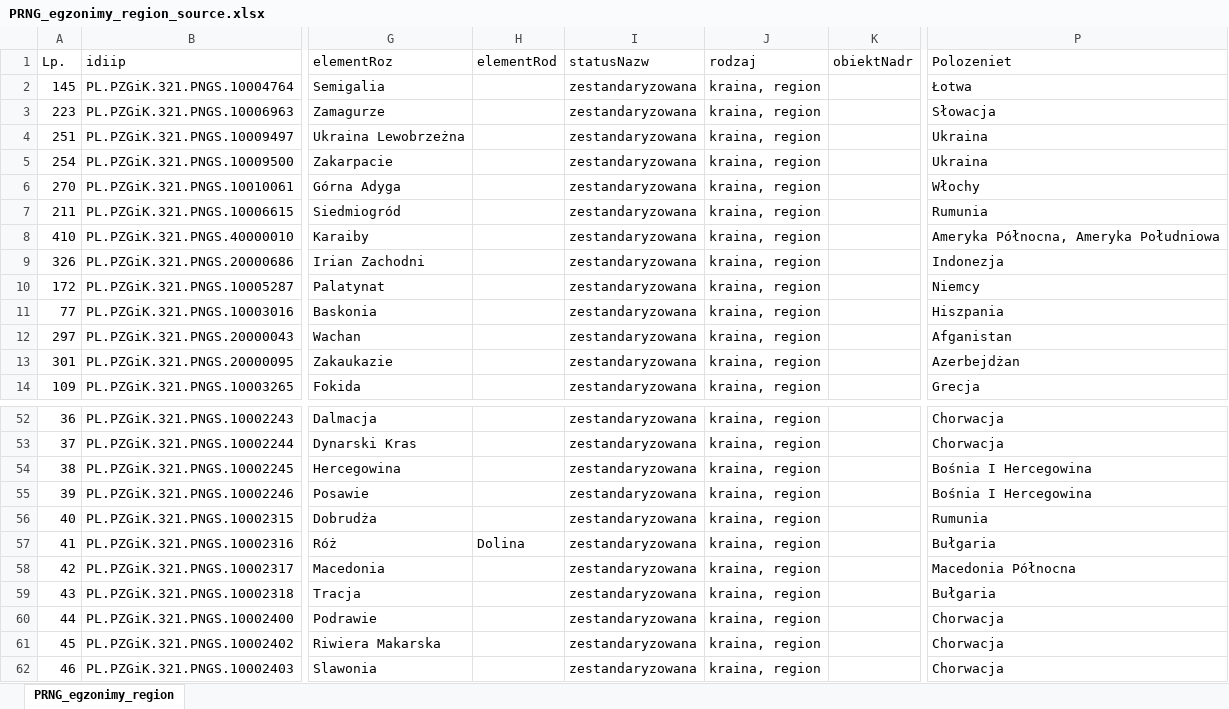
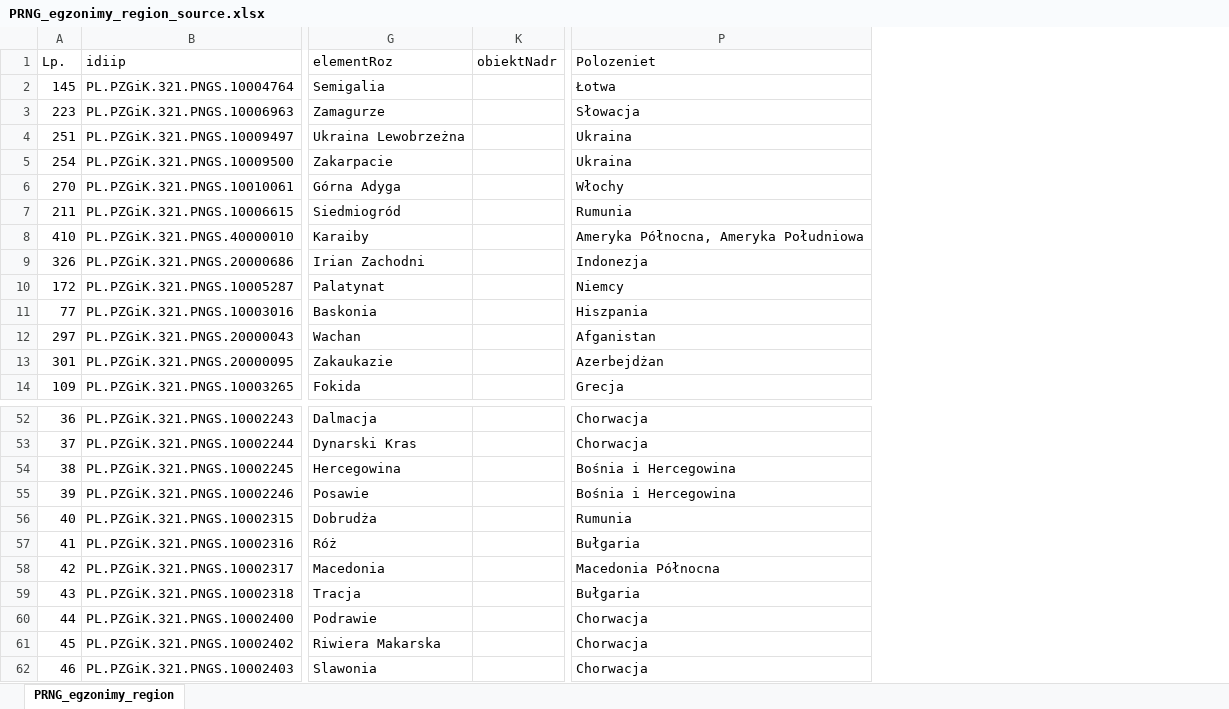
Before and after one commit to pjaskulski/wikihub_skrypty, an Excel workbook: data_prng/PRNG_egzonimy_region_source.xlsx, sheet PRNG_egzonimy_region, drawn as a sheet; only a part is shown, gaps mark what is left out; values as stored, in another font and other column widths than the file's, no borders; charts and pictures not drawn; the diff names each change by its address in the sheet, - before the commit and + after, or states it on an @@ line.

```diff
--- a/data_prng/PRNG_egzonimy_region_source.xlsx (sheet PRNG_egzonimy_region)
+++ b/data_prng/PRNG_egzonimy_region_source.xlsx (sheet PRNG_egzonimy_region)
@@ column H (elementRod) hidden, row 57: Dolina @@
@@ column I (statusNazw) hidden, rows 2-14: all zestandaryzowana; rows 52-62: all zestandaryzowana @@
@@ column J (rodzaj) hidden, rows 2-14: all kraina, region; rows 52-62: all kraina, region @@
-P54:P55 (Polozeniet): Bośnia I Hercegowina
+P54:P55 (Polozeniet): Bośnia i Hercegowina
```
Also changed, not shown: data_prng/PRNG_egzonimy_panstwo.xlsx, data_prng/PRNG_egzonimy_region.xlsx.
